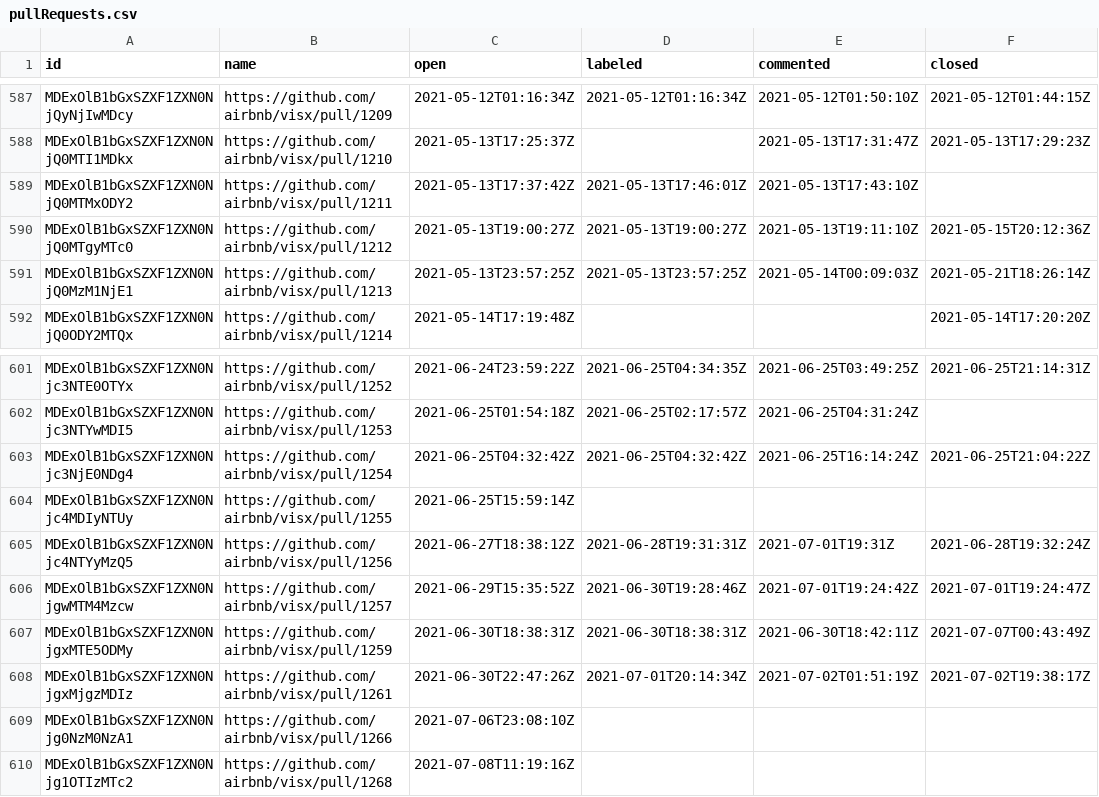
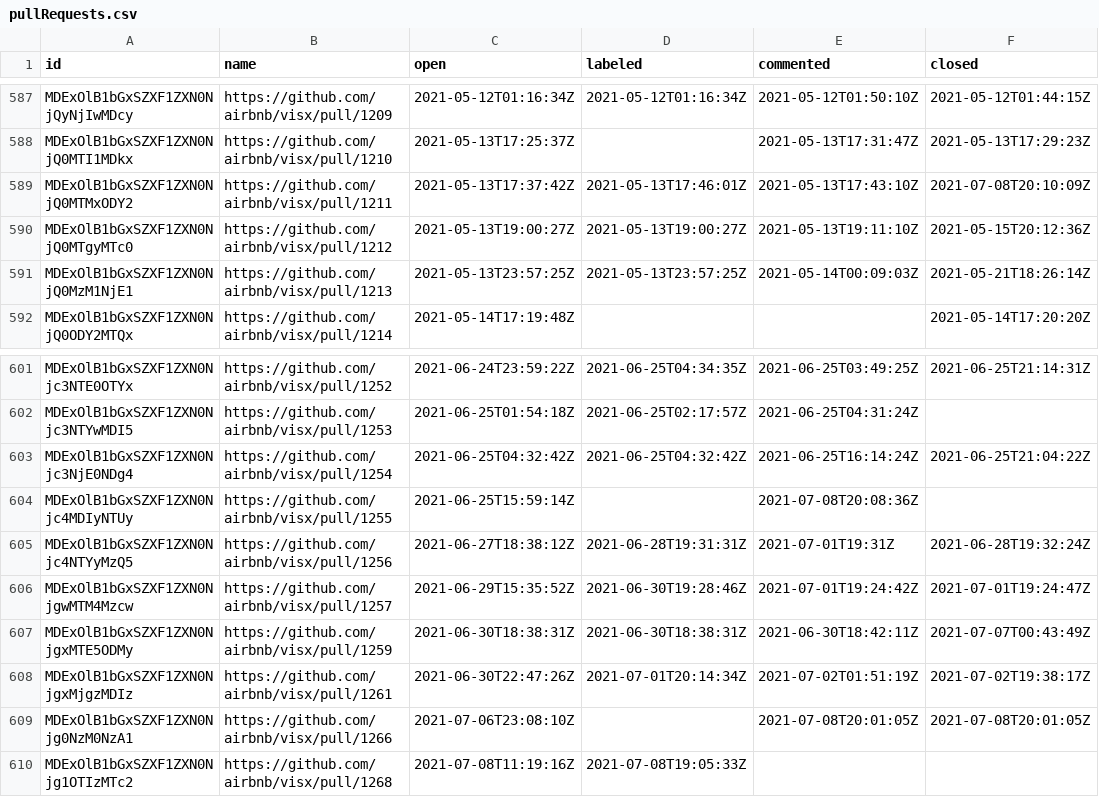
Before and after one commit to oselvar/oselvar-github-metrics, a CSV file: data/airbnb/visx/pullRequests.csv, drawn as a sheet; only a part is shown, gaps mark what is left out.

```diff
--- a/data/airbnb/visx/pullRequests.csv
+++ b/data/airbnb/visx/pullRequests.csv
@@ -588,3 +588,3 @@ MDExOlB1bGxSZXF1ZXN0NjQyNjIwMDcy,https://github.com/airbnb/visx/pull/1209,2021-0
 MDExOlB1bGxSZXF1ZXN0NjQ0MTI1MDkx,https://github.com/airbnb/visx/pull/1210,2021-05-13T17:25:37Z,,2021-05-13T17:31:47Z,2021-05-13T17:29:23Z
-MDExOlB1bGxSZXF1ZXN0NjQ0MTMxODY2,https://github.com/airbnb/visx/pull/1211,2021-05-13T17:37:42Z,2021-05-13T17:46:01Z,2021-05-13T17:43:10Z,
+MDExOlB1bGxSZXF1ZXN0NjQ0MTMxODY2,https://github.com/airbnb/visx/pull/1211,2021-05-13T17:37:42Z,2021-05-13T17:46:01Z,2021-05-13T17:43:10Z,2021-07-08T20:10:09Z
 MDExOlB1bGxSZXF1ZXN0NjQ0MTgyMTc0,https://github.com/airbnb/visx/pull/1212,2021-05-13T19:00:27Z,2021-05-13T19:00:27Z,2021-05-13T19:11:10Z,2021-05-15T20:12:36Z
@@ -603,3 +603,3 @@ MDExOlB1bGxSZXF1ZXN0Njc3NTYwMDI5,https://github.com/airbnb/visx/pull/1253,2021-0
 MDExOlB1bGxSZXF1ZXN0Njc3NjE0NDg4,https://github.com/airbnb/visx/pull/1254,2021-06-25T04:32:42Z,2021-06-25T04:32:42Z,2021-06-25T16:14:24Z,2021-06-25T21:04:22Z
-MDExOlB1bGxSZXF1ZXN0Njc4MDIyNTUy,https://github.com/airbnb/visx/pull/1255,2021-06-25T15:59:14Z,,,
+MDExOlB1bGxSZXF1ZXN0Njc4MDIyNTUy,https://github.com/airbnb/visx/pull/1255,2021-06-25T15:59:14Z,,2021-07-08T20:08:36Z,
 MDExOlB1bGxSZXF1ZXN0Njc4NTYyMzQ5,https://github.com/airbnb/visx/pull/1256,2021-06-27T18:38:12Z,2021-06-28T19:31:31Z,2021-07-01T19:31Z,2021-06-28T19:32:24Z
@@ -608,3 +608,3 @@ MDExOlB1bGxSZXF1ZXN0NjgxMTE5ODMy,https://github.com/airbnb/visx/pull/1259,2021-0
 MDExOlB1bGxSZXF1ZXN0NjgxMjgzMDIz,https://github.com/airbnb/visx/pull/1261,2021-06-30T22:47:26Z,2021-07-01T20:14:34Z,2021-07-02T01:51:19Z,2021-07-02T19:38:17Z
-MDExOlB1bGxSZXF1ZXN0Njg0NzM0NzA1,https://github.com/airbnb/visx/pull/1266,2021-07-06T23:08:10Z,,,
-MDExOlB1bGxSZXF1ZXN0Njg1OTIzMTc2,https://github.com/airbnb/visx/pull/1268,2021-07-08T11:19:16Z,,,
+MDExOlB1bGxSZXF1ZXN0Njg0NzM0NzA1,https://github.com/airbnb/visx/pull/1266,2021-07-06T23:08:10Z,,2021-07-08T20:01:05Z,2021-07-08T20:01:05Z
+MDExOlB1bGxSZXF1ZXN0Njg1OTIzMTc2,https://github.com/airbnb/visx/pull/1268,2021-07-08T11:19:16Z,2021-07-08T19:05:33Z,,
```
Also changed, not shown: data/airbnb/visx/issues.csv, 3 other files.
